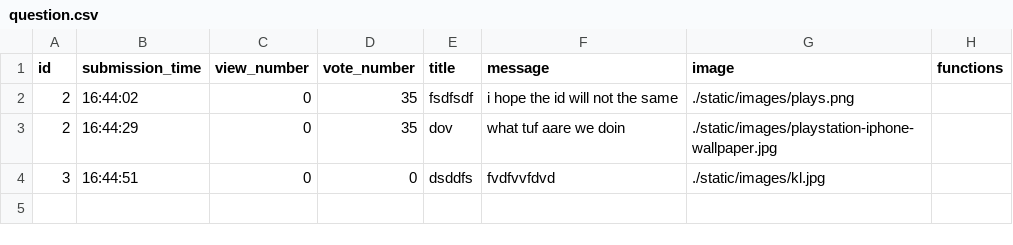
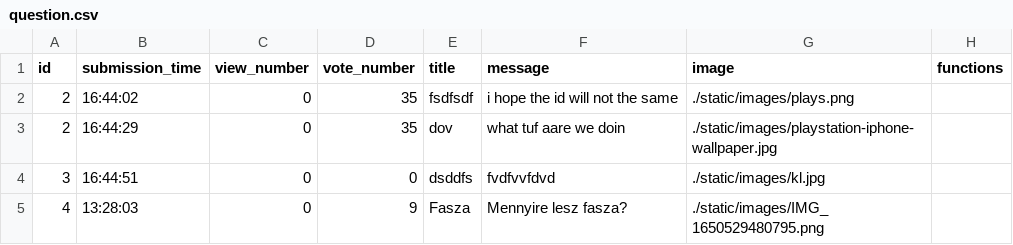
Before and after one commit to CodecoolGlobal/ask-mate-3-python-Lnikolett96, a CSV file: sample_data/question.csv, drawn as a sheet.

Commit message:
added image display on main page

```diff
--- a/sample_data/question.csv
+++ b/sample_data/question.csv
@@ -4 +4,2 @@ id,submission_time,view_number,vote_number,title,message,image,functions
 3,16:44:51,0,0,dsddfs,fvdfvvfdvd,./static/images/kl.jpg,
+4,13:28:03,0,9,Fasza,Mennyire lesz fasza?,./static/images/IMG_1650529480795.png,
```
Also changed, not shown: 2 other files.
